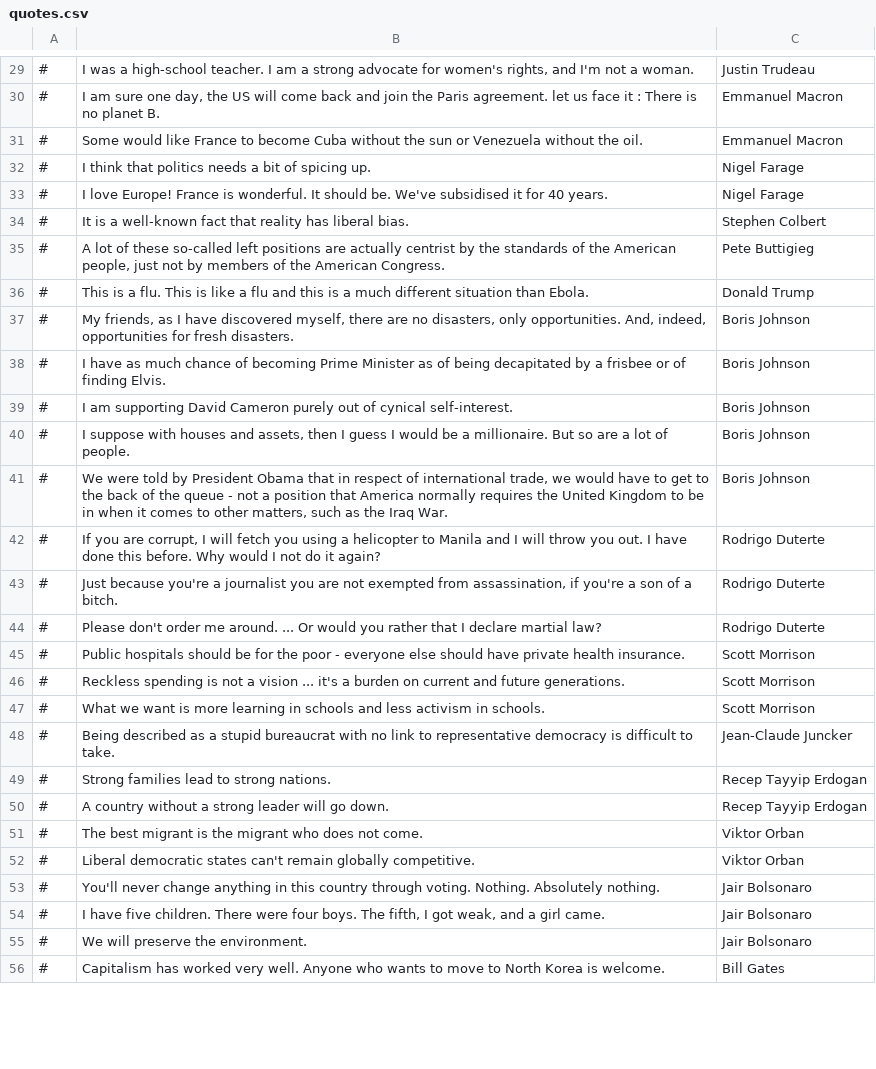
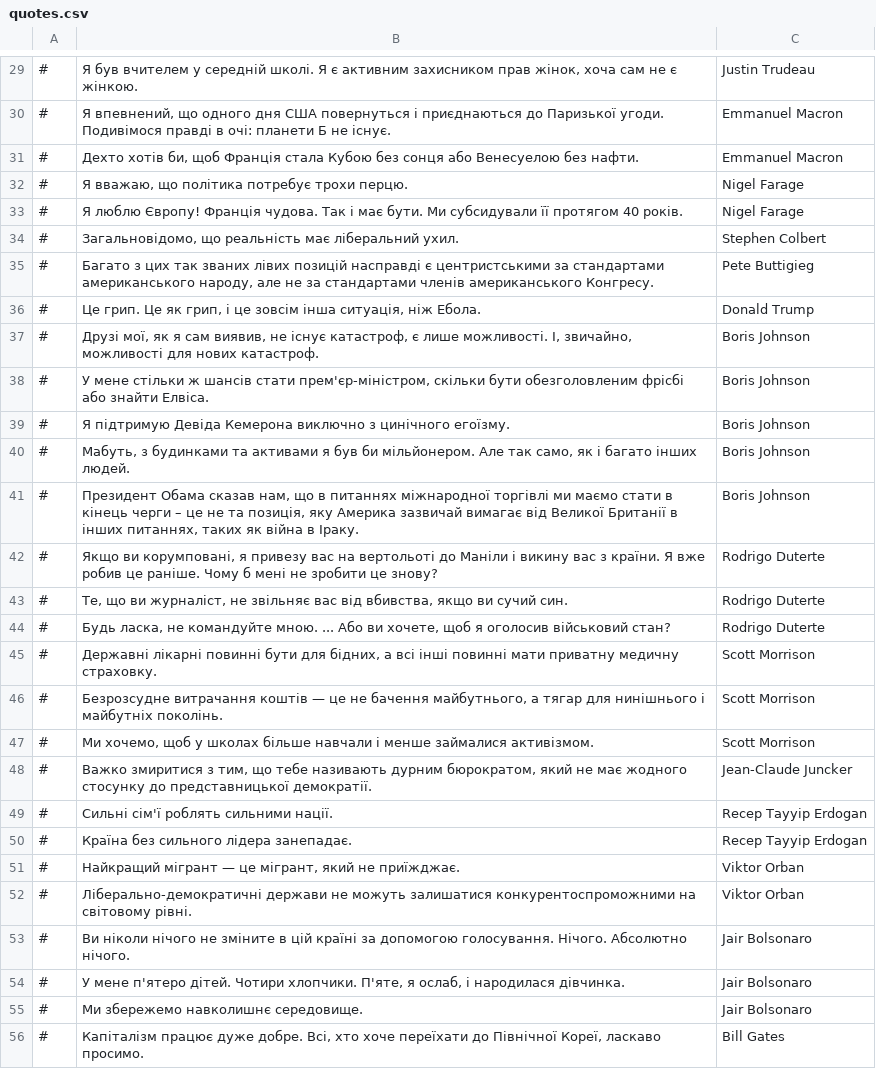
Before and after one commit to Vlad-Pelmeshka/localization-democracy_4, a CSV file: Ukrainian/quotes.csv, drawn as a sheet; only a part is shown, gaps mark what is left out; the diff covers the shown part only; the diff names each change by its address in the sheet, - before the commit and + after, or states it on an @@ line.

Commit message:
quotes done, situations update

```diff
--- a/Ukrainian/quotes.csv
+++ b/Ukrainian/quotes.csv
-B29: I was a high-school teacher. I am a strong advocate for women's rights, and I'm not a woman.
+B29: Я був вчителем у середній школі. Я є активним захисником прав жінок, хоча сам не є жінкою.
-B30: I am sure one day, the US will come back and join the Paris agreement. let us face it : There is no planet B.
+B30: Я впевнений, що одного дня США повернуться і приєднаються до Паризької угоди. Подивімося правді в очі: планети Б не існує.
-B31: Some would like France to become Cuba without the sun or Venezuela without the oil.
+B31: Дехто хотів би, щоб Франція стала Кубою без сонця або Венесуелою без нафти.
-B32: I think that politics needs a bit of spicing up.
+B32: Я вважаю, що політика потребує трохи перцю.
-B33: I love Europe! France is wonderful. It should be. We've subsidised it for 40 years.
+B33: Я люблю Європу! Франція чудова. Так і має бути. Ми субсидували її протягом 40 років.
-B34: It is a well-known fact that reality has liberal bias.
+B34: Загальновідомо, що реальність має ліберальний ухил.
-B35: A lot of these so-called left positions are actually centrist by the standards of the American people, just not by members of the American Congress.
+B35: Багато з цих так званих лівих позицій насправді є центристськими за стандартами американського народу, але не за стандартами членів американського Конгресу.
-B36: This is a flu. This is like a flu and this is a much different situation than Ebola.
+B36: Це грип. Це як грип, і це зовсім інша ситуація, ніж Ебола.
-B37: My friends, as I have discovered myself, there are no disasters, only opportunities. And, indeed, opportunities for fresh disasters.
+B37: Друзі мої, як я сам виявив, не існує катастроф, є лише можливості. І, звичайно, можливості для нових катастроф.
-B38: I have as much chance of becoming Prime Minister as of being decapitated by a frisbee or of finding Elvis.
+B38: У мене стільки ж шансів стати прем'єр-міністром, скільки бути обезголовленим фрісбі або знайти Елвіса.
-B39: I am supporting David Cameron purely out of cynical self-interest.
+B39: Я підтримую Девіда Кемерона виключно з цинічного егоїзму.
-B40: I suppose with houses and assets, then I guess I would be a millionaire. But so are a lot of people.
+B40: Мабуть, з будинками та активами я був би мільйонером. Але так само, як і багато інших людей.
-B41: We were told by President Obama that in respect of international trade, we would have to get to the back of the queue - not a position that America normally requires the United Kingdom to be in when it comes to other matters, such as the Iraq War.
+B41: Президент Обама сказав нам, що в питаннях міжнародної торгівлі ми маємо стати в кінець черги – це не та позиція, яку Америка зазвичай вимагає від Великої Британії в інших питаннях, таких як війна в Іраку.
-B42: If you are corrupt, I will fetch you using a helicopter to Manila and I will throw you out. I have done this before. Why would I not do it again?
+B42: Якщо ви корумповані, я привезу вас на вертольоті до Маніли і викину вас з країни. Я вже робив це раніше. Чому б мені не зробити це знову?
-B43: Just because you're a journalist you are not exempted from assassination, if you're a son of a bitch.
+B43: Те, що ви журналіст, не звільняє вас від вбивства, якщо ви сучий син.
-B44: Please don't order me around. ... Or would you rather that I declare martial law?
+B44: Будь ласка, не командуйте мною. ... Або ви хочете, щоб я оголосив військовий стан?
-B45: Public hospitals should be for the poor - everyone else should have private health insurance.
+B45: Державні лікарні повинні бути для бідних, а всі інші повинні мати приватну медичну страховку.
-B46: Reckless spending is not a vision ... it's a burden on current and future generations.
+B46: Безрозсудне витрачання коштів — це не бачення майбутнього, а тягар для нинішнього і майбутніх поколінь.
-B47: What we want is more learning in schools and less activism in schools.
+B47: Ми хочемо, щоб у школах більше навчали і менше займалися активізмом.
-B48: Being described as a stupid bureaucrat with no link to representative democracy is difficult to take.
+B48: Важко змиритися з тим, що тебе називають дурним бюрократом, який не має жодного стосунку до представницької демократії.
-B49: Strong families lead to strong nations.
+B49: Сильні сім'ї роблять сильними нації.
-B50: A country without a strong leader will go down.
+B50: Країна без сильного лідера занепадає.
-B51: The best migrant is the migrant who does not come.
+B51: Найкращий мігрант — це мігрант, який не приїжджає.
-B52: Liberal democratic states can't remain globally competitive.
+B52: Ліберально-демократичні держави не можуть залишатися конкурентоспроможними на світовому рівні.
-B53: You'll never change anything in this country through voting. Nothing. Absolutely nothing.
+B53: Ви ніколи нічого не зміните в цій країні за допомогою голосування. Нічого. Абсолютно нічого.
-B54: I have five children. There were four boys. The fifth, I got weak, and a girl came.
+B54: У мене п'ятеро дітей. Чотири хлопчики. П'яте, я ослаб, і народилася дівчинка.
-B55: We will preserve the environment.
+B55: Ми збережемо навколишнє середовище.
-B56: Capitalism has worked very well. Anyone who wants to move to North Korea is welcome.
+B56: Капіталізм працює дуже добре. Всі, хто хоче переїхати до Північної Кореї, ласкаво просимо.
```
Also changed, not shown: 5 added rows, 4 removed rows and 36 edited cells elsewhere in this file, Ukrainian/situations.csv.
